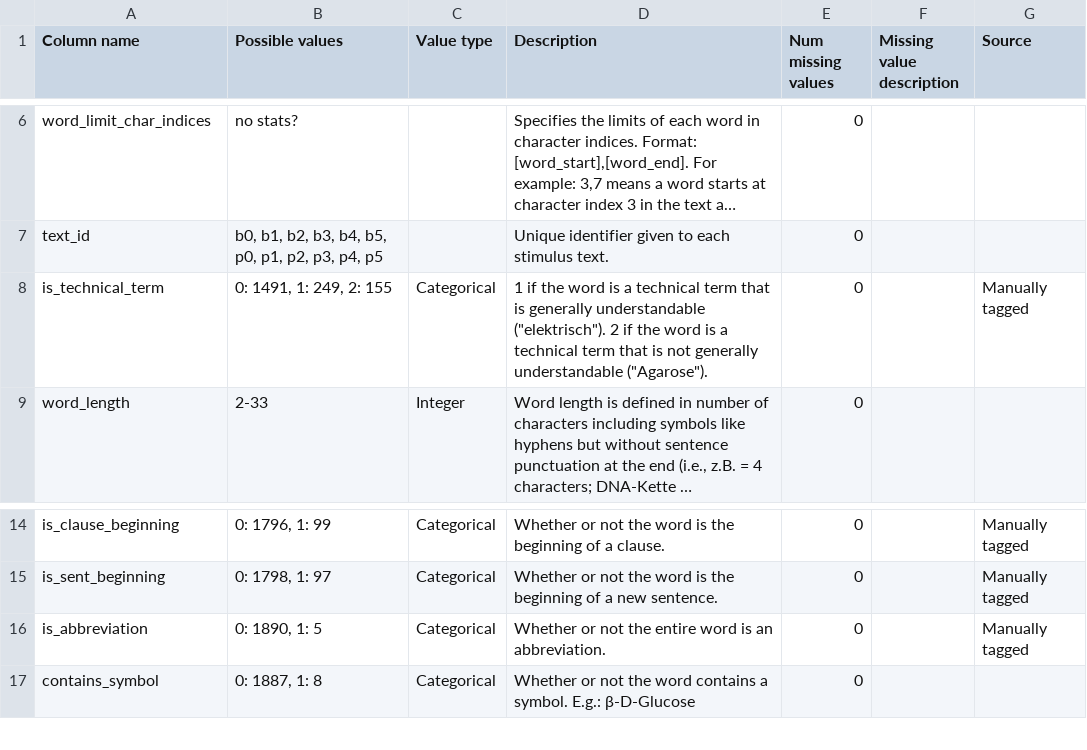
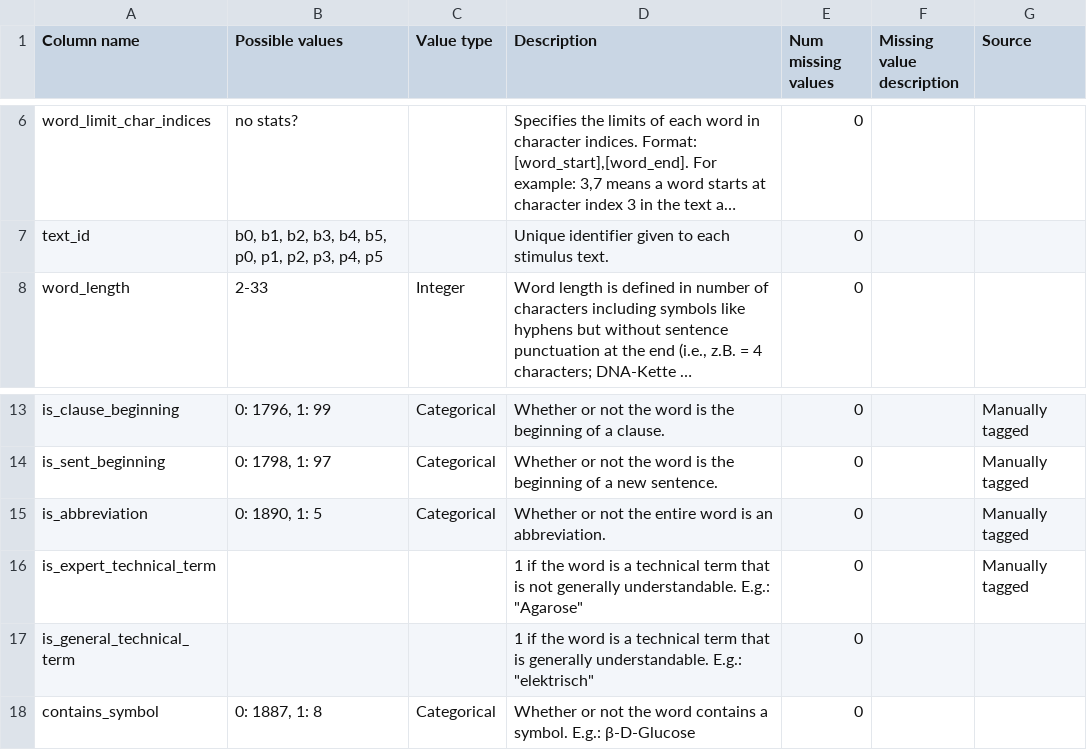
Before and after one commit to DiLi-Lab/PoTeC, a TSV file: codebook_tables/word_features.tsv, drawn as a sheet; only a part is shown, gaps mark what is left out; long unchanged cells end in …; removed rows and columns are numbered as before the commit, all else as after; the diff names each change by its address in the sheet, - before the commit and + after, or states it on an @@ line.

```diff
--- a/codebook_tables/word_features.tsv
+++ b/codebook_tables/word_features.tsv
-row 8: is_technical_term | 0: 1491, 1: 249, 2: 155 | Categorical | 1 if the word is a technical term that is generally understandable ("elektrisch"). 2 if the word is a technical term that is not generally understandable ("Agarose"). | 0 |  | Manually tagged
+row 16: is_expert_technical_term |  |  | 1 if the word is a technical term that is not generally understandable. E.g.: "Agarose" | 0 |  | Manually tagged
+row 17: is_general_technical_term |  |  | 1 if the word is a technical term that is generally understandable. E.g.: "elektrisch" | 0
```
Also changed, not shown: to-be-deleted-IN-THE-END/all_cols_description.tsv, 29 other files.
